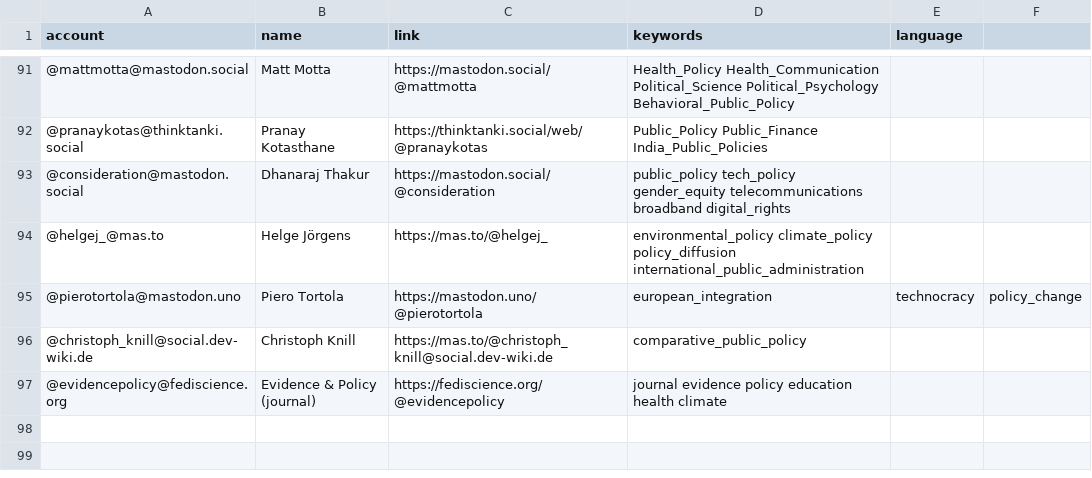
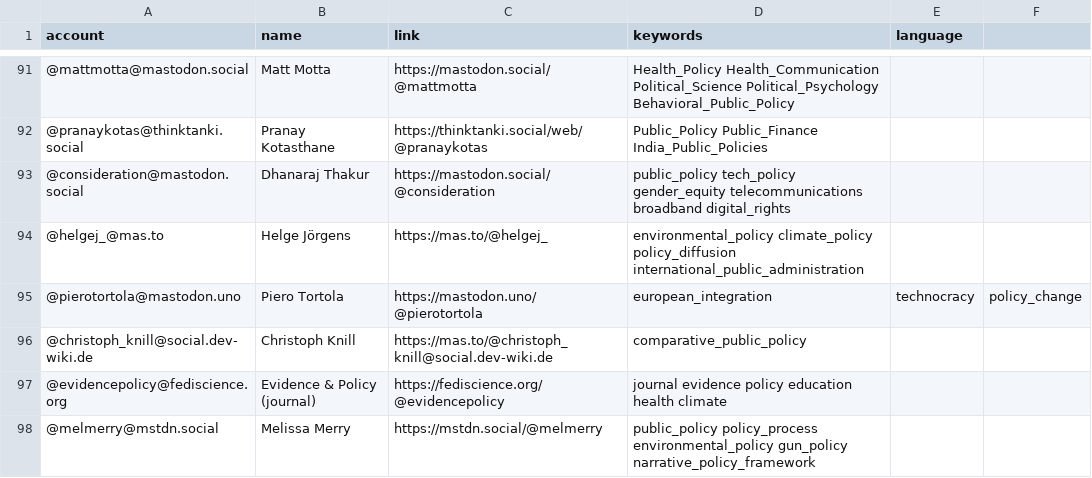
Before and after one commit to howlettm/Mastodon-Policy, a CSV file: resources/users.csv, drawn as a sheet; only a part is shown, gaps mark what is left out; the diff names each change by its address in the sheet, - before the commit and + after, or states it on an @@ line.

Commit message:
Update users.csv

```diff
--- a/resources/users.csv
+++ b/resources/users.csv
+row 98: @melmerry@mstdn.social | Melissa Merry | https://mstdn.social/@melmerry | public_policy policy_process environmental_policy gun_policy narrative_policy_framework
```
